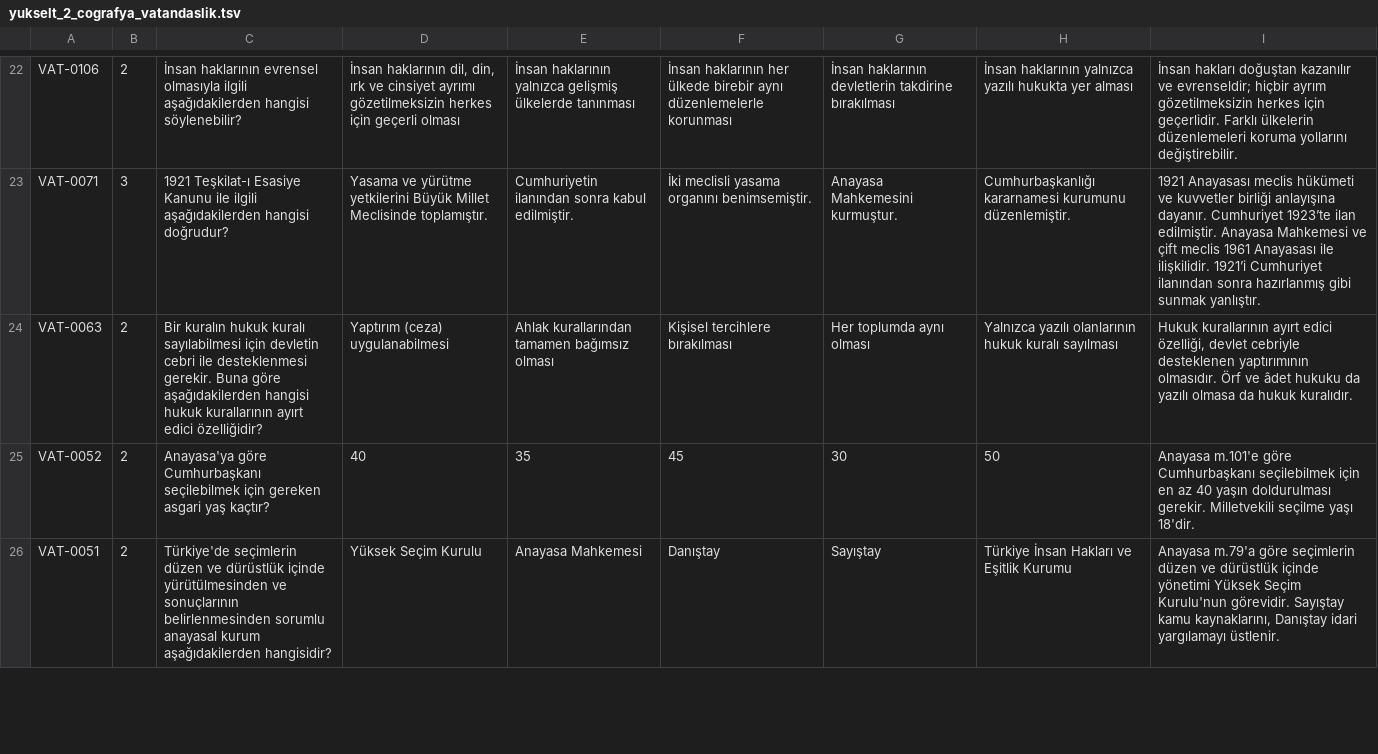
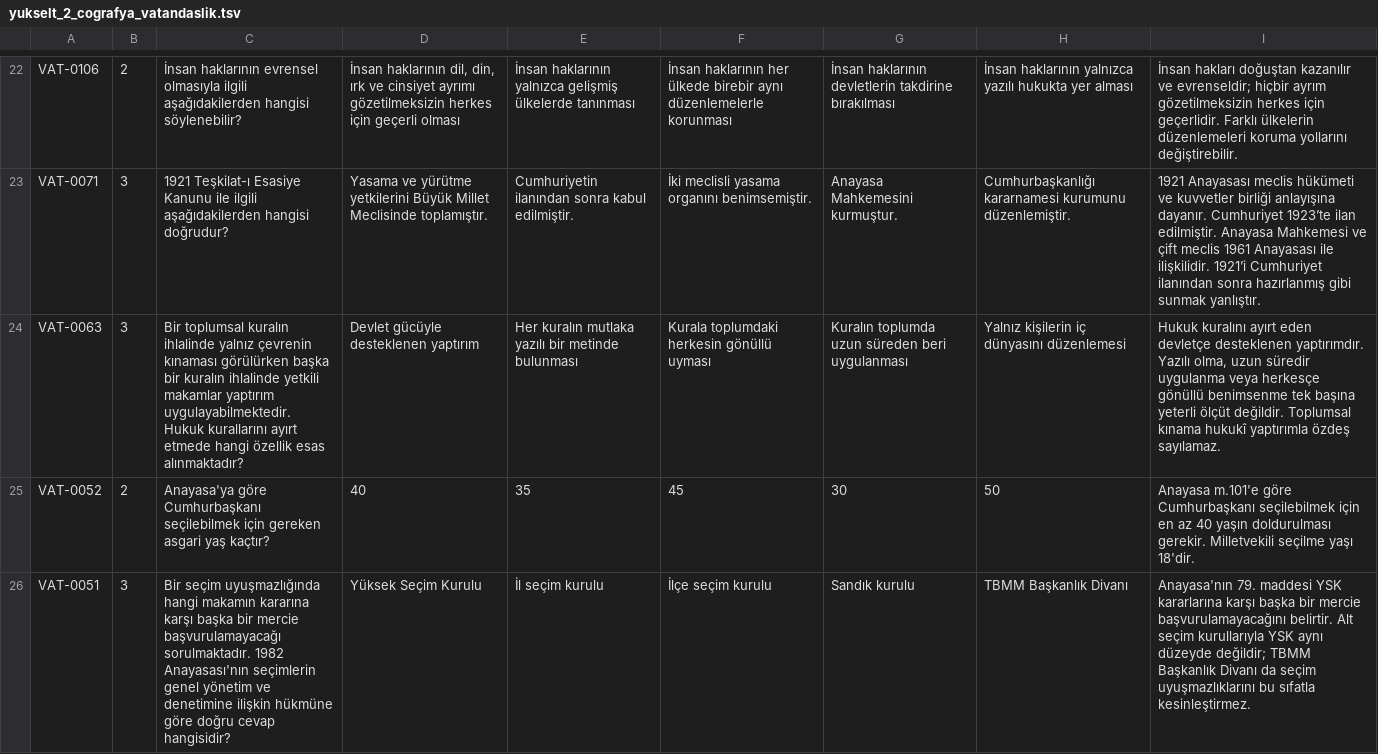
Before and after one commit to yurdakulaykut16-oss/Kpss-Orta-retim, a TSV file: data/kaynaklar/yukselt_2_cografya_vatandaslik.tsv, drawn as a sheet; only a part is shown, gaps mark what is left out; the diff covers the shown part only; the diff names each change by its address in the sheet, - before the commit and + after, or states it on an @@ line.

```diff
--- a/data/kaynaklar/yukselt_2_cografya_vatandaslik.tsv
+++ b/data/kaynaklar/yukselt_2_cografya_vatandaslik.tsv
-B24: 2
+B24: 3
-C24: Bir kuralın hukuk kuralı sayılabilmesi için devletin cebri ile desteklenmesi gerekir. Buna göre aşağıdakilerden hangisi hukuk kurallarının ayırt edici özelliğidir?
+C24: Bir toplumsal kuralın ihlalinde yalnız çevrenin kınaması görülürken başka bir kuralın ihlalinde yetkili makamlar yaptırım uygulayabilmektedir. Hukuk kurallarını ayırt etmede hangi özellik esas alınmaktadır?
-D24: Yaptırım (ceza) uygulanabilmesi
+D24: Devlet gücüyle desteklenen yaptırım
-E24: Ahlak kurallarından tamamen bağımsız olması
+E24: Her kuralın mutlaka yazılı bir metinde bulunması
-F24: Kişisel tercihlere bırakılması
+F24: Kurala toplumdaki herkesin gönüllü uyması
-G24: Her toplumda aynı olması
+G24: Kuralın toplumda uzun süreden beri uygulanması
-H24: Yalnızca yazılı olanlarının hukuk kuralı sayılması
+H24: Yalnız kişilerin iç dünyasını düzenlemesi
-I24: Hukuk kurallarının ayırt edici özelliği, devlet cebriyle desteklenen yaptırımının olmasıdır. Örf ve âdet hukuku da yazılı olmasa da hukuk kuralıdır.
+I24: Hukuk kuralını ayırt eden devletçe desteklenen yaptırımdır. Yazılı olma, uzun süredir uygulanma veya herkesçe gönüllü benimsenme tek başına yeterli ölçüt değildir. Toplumsal kınama hukukî yaptırımla özdeş sayılamaz.
-B26: 2
+B26: 3
-C26: Türkiye'de seçimlerin düzen ve dürüstlük içinde yürütülmesinden ve sonuçlarının belirlenmesinden sorumlu anayasal kurum aşağıdakilerden hangisidir?
+C26: Bir seçim uyuşmazlığında hangi makamın kararına karşı başka bir mercie başvurulamayacağı sorulmaktadır. 1982 Anayasası'nın seçimlerin genel yönetim ve denetimine ilişkin hükmüne göre doğru cevap hangisidir?
-E26: Anayasa Mahkemesi
+E26: İl seçim kurulu
-F26: Danıştay
+F26: İlçe seçim kurulu
-G26: Sayıştay
+G26: Sandık kurulu
-H26: Türkiye İnsan Hakları ve Eşitlik Kurumu
+H26: TBMM Başkanlık Divanı
-I26: Anayasa m.79'a göre seçimlerin düzen ve dürüstlük içinde yönetimi Yüksek Seçim Kurulu'nun görevidir. Sayıştay kamu kaynaklarını, Danıştay idari yargılamayı üstlenir.
+I26: Anayasa'nın 79. maddesi YSK kararlarına karşı başka bir mercie başvurulamayacağını belirtir. Alt seçim kurullarıyla YSK aynı düzeyde değildir; TBMM Başkanlık Divanı da seçim uyuşmazlıklarını bu sıfatla kesinleştirmez.
```
Also changed, not shown: 38 edited cells elsewhere in this file, data/kaynaklar/yukselt_10_tarih.tsv, data/kaynaklar/yukselt_14_guncel.tsv, 34 other files.
